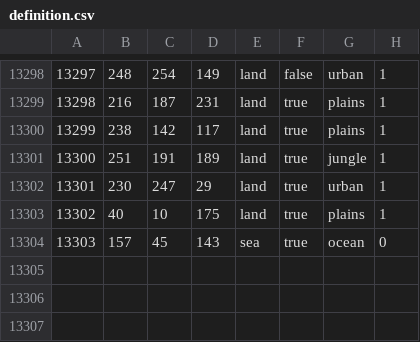
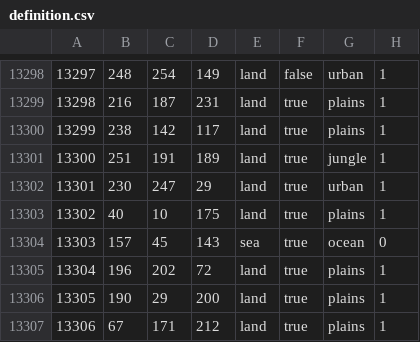
Before and after one commit to Mumiago/MFU-Updated, a CSV file: map/definition.csv, drawn as a sheet; only a part is shown, gaps mark what is left out.

```diff
--- a/map/definition.csv
+++ b/map/definition.csv
@@ -13304 +13304,4 @@
 13303;157;45;143;sea;true;ocean;0
+13304;196;202;72;land;true;plains;1
+13305;190;29;200;land;true;plains;1
+13306;67;171;212;land;true;plains;1
```
Also changed, not shown: map/adjacencies.csv, 11 other files.
